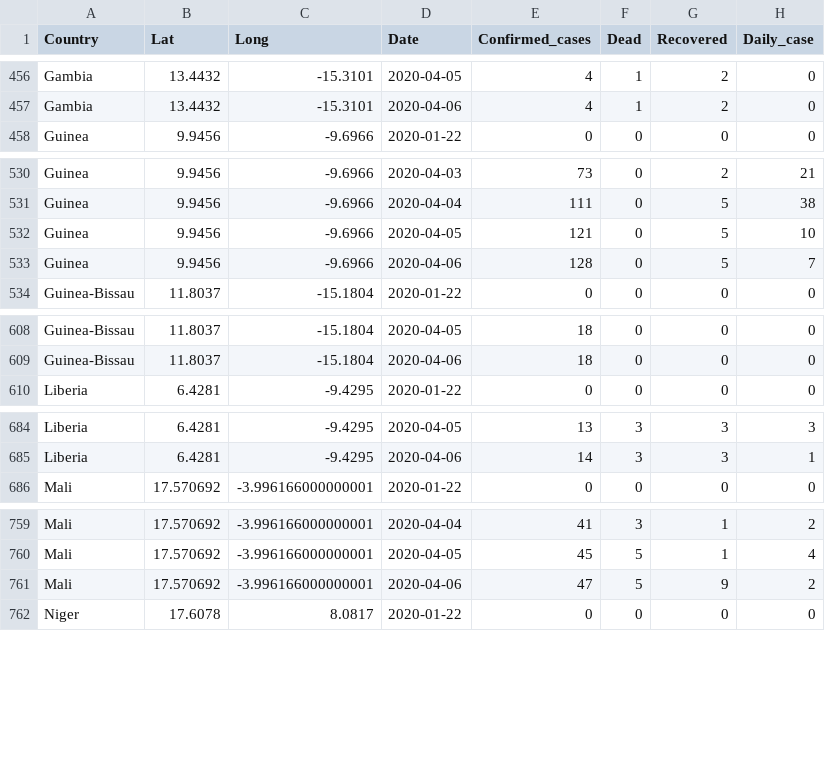
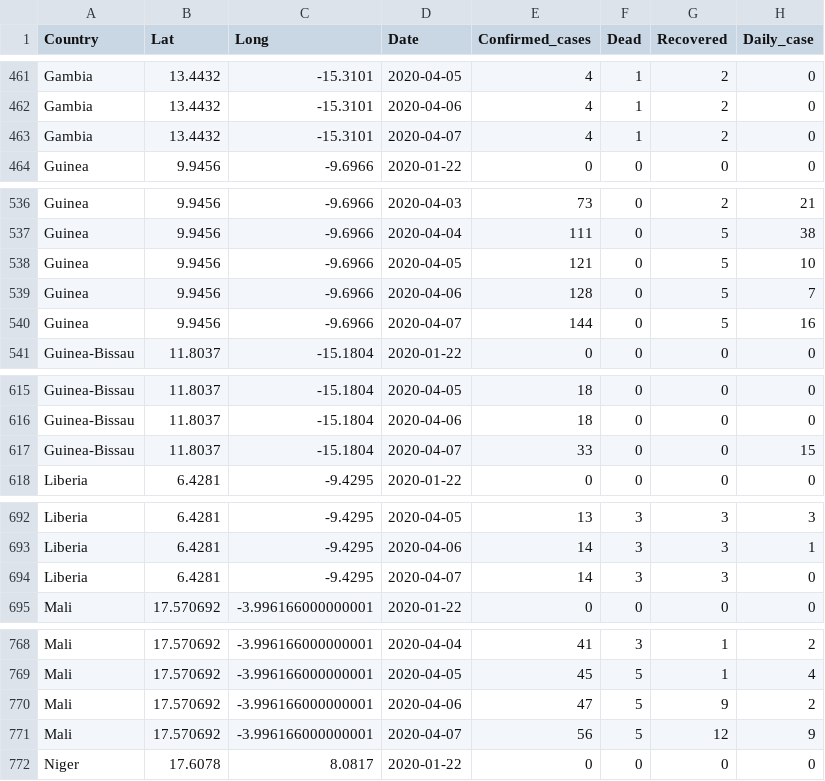
Before and after one commit to syllasn/covid-west-africa-dit, a CSV file: dailycasenumber_oa.csv, drawn as a sheet; only a part is shown, gaps mark what is left out; the diff covers the shown part only.

```diff
--- a/dailycasenumber_oa.csv
+++ b/dailycasenumber_oa.csv
@@ -457,2 +462,3 @@ Gambia,13.4432,-15.3101,2020-04-05,4,1,2,0
 Gambia,13.4432,-15.3101,2020-04-06,4,1,2,0
+Gambia,13.4432,-15.3101,2020-04-07,4,1,2,0
 Guinea,9.9456,-9.6966,2020-01-22,0,0,0,0
@@ -533,2 +539,3 @@ Guinea,9.9456,-9.6966,2020-04-05,121,0,5,10
 Guinea,9.9456,-9.6966,2020-04-06,128,0,5,7
+Guinea,9.9456,-9.6966,2020-04-07,144,0,5,16
 Guinea-Bissau,11.8037,-15.1804,2020-01-22,0,0,0,0
@@ -609,2 +616,3 @@ Guinea-Bissau,11.8037,-15.1804,2020-04-05,18,0,0,0
 Guinea-Bissau,11.8037,-15.1804,2020-04-06,18,0,0,0
+Guinea-Bissau,11.8037,-15.1804,2020-04-07,33,0,0,15
 Liberia,6.4281,-9.4295,2020-01-22,0,0,0,0
@@ -685,2 +693,3 @@ Liberia,6.4281,-9.4295,2020-04-05,13,3,3,3
 Liberia,6.4281,-9.4295,2020-04-06,14,3,3,1
+Liberia,6.4281,-9.4295,2020-04-07,14,3,3,0
 Mali,17.570692,-3.996166000000001,2020-01-22,0,0,0,0
@@ -761,2 +770,3 @@ Mali,17.570692,-3.996166000000001,2020-04-05,45,5,1,4
 Mali,17.570692,-3.996166000000001,2020-04-06,47,5,9,2
+Mali,17.570692,-3.996166000000001,2020-04-07,56,5,12,9
 Niger,17.6078,8.0817,2020-01-22,0,0,0,0
```
Also changed, not shown: 10 added rows elsewhere in this file, 2 other files.
